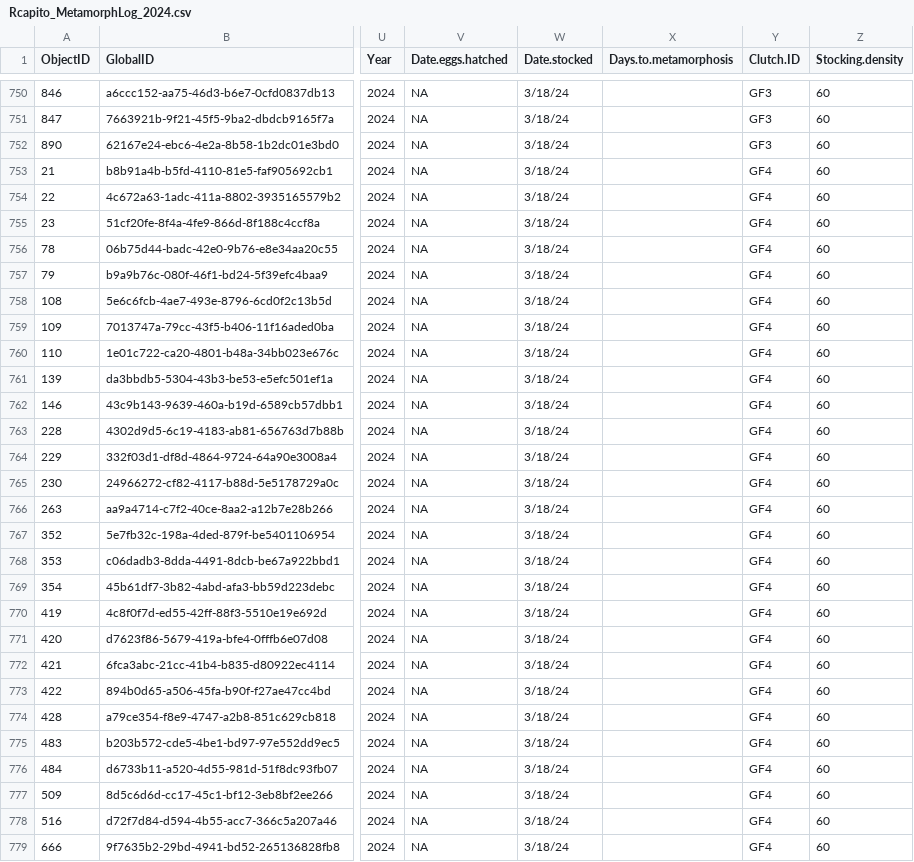
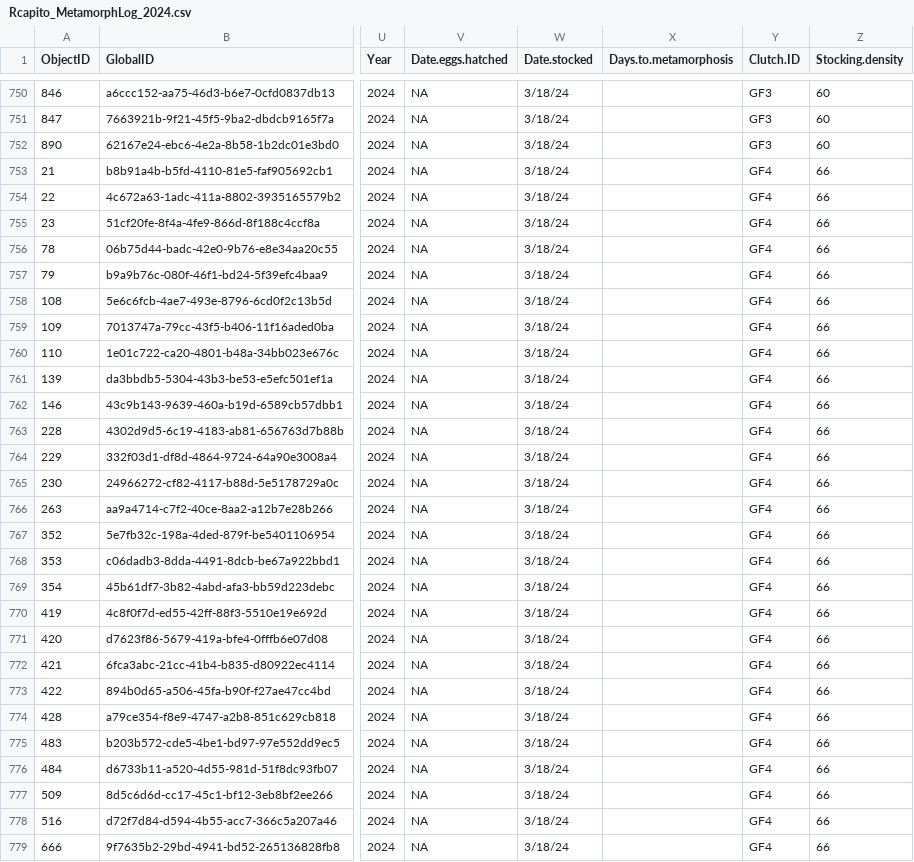
Before and after one commit to Maerz-Lab/Kaplan-Senior-Thesis, a CSV file: Rcapito_MetamorphLog_2024.csv, drawn as a sheet; only a part is shown, gaps mark what is left out; the diff covers the shown part only; the diff names each change by its address in the sheet, - before the commit and + after, or states it on an @@ line.

```diff
--- a/Rcapito_MetamorphLog_2024.csv
+++ b/Rcapito_MetamorphLog_2024.csv
-Z753:Z779 (Stocking.density): 60
+Z753:Z779 (Stocking.density): 66
```
Also changed, not shown: 39 edited cells elsewhere in this file, Rcapito_MetamorphLog_2009_2011_Final.csv, Rcapito_MetamorphLog_2015.csv, 10 other files.
